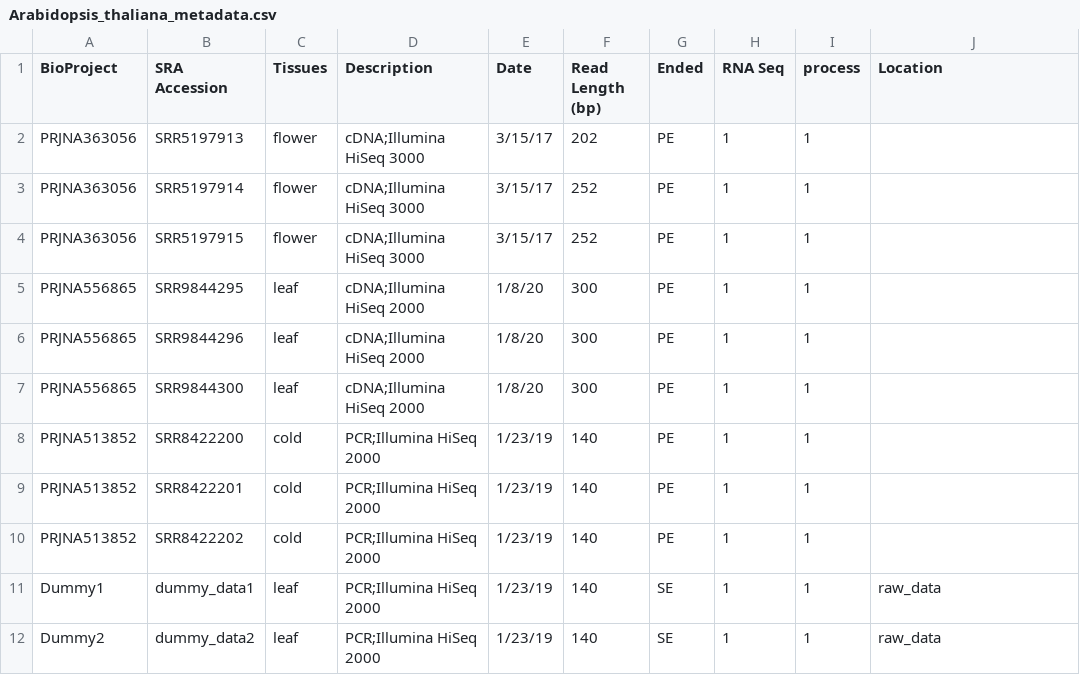
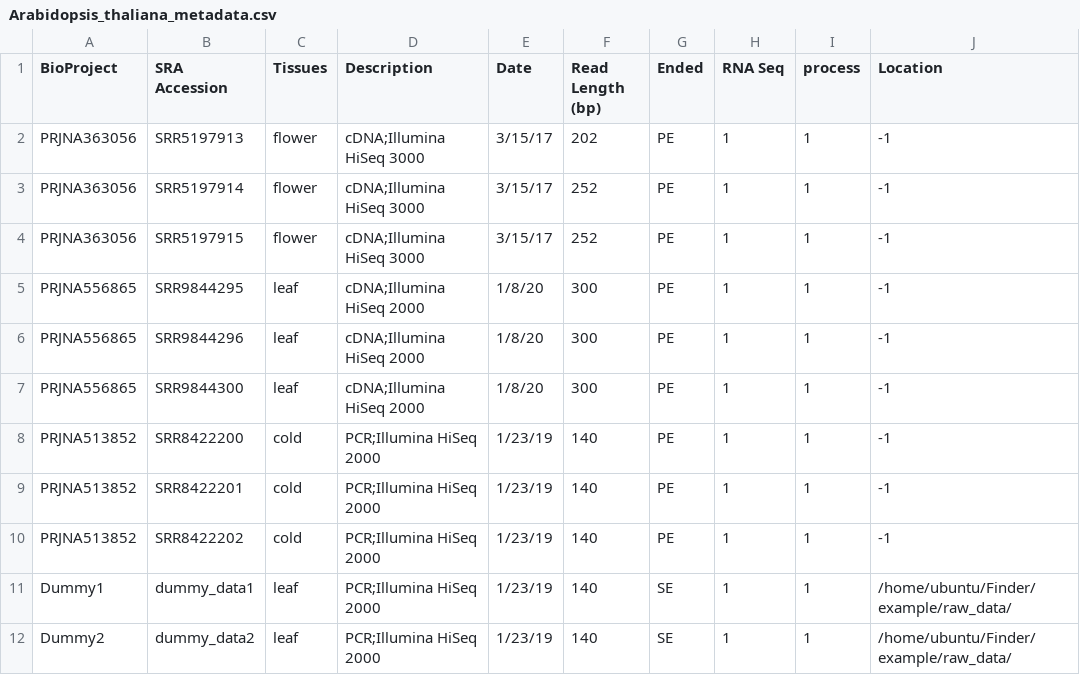
Before and after one commit to sagnikbanerjee15/Finder, a CSV file: example/Arabidopsis_thaliana_metadata.csv, drawn as a sheet.

```diff
--- a/example/Arabidopsis_thaliana_metadata.csv
+++ b/example/Arabidopsis_thaliana_metadata.csv
@@ -1,12 +1,12 @@
 BioProject,SRA Accession,Tissues,Description,Date,Read Length (bp),Ended,RNA Seq,process,Location
-PRJNA363056,SRR5197913,flower,cDNA;Illumina HiSeq 3000,3/15/17,202,PE,1,1,
-PRJNA363056,SRR5197914,flower,cDNA;Illumina HiSeq 3000,3/15/17,252,PE,1,1,
-PRJNA363056,SRR5197915,flower,cDNA;Illumina HiSeq 3000,3/15/17,252,PE,1,1,
-PRJNA556865,SRR9844295,leaf,cDNA;Illumina HiSeq 2000,1/8/20,300,PE,1,1,
-PRJNA556865,SRR9844296,leaf,cDNA;Illumina HiSeq 2000,1/8/20,300,PE,1,1,
-PRJNA556865,SRR9844300,leaf,cDNA;Illumina HiSeq 2000,1/8/20,300,PE,1,1,
-PRJNA513852,SRR8422200,cold,PCR;Illumina HiSeq 2000,1/23/19,140,PE,1,1,
-PRJNA513852,SRR8422201,cold,PCR;Illumina HiSeq 2000,1/23/19,140,PE,1,1,
-PRJNA513852,SRR8422202,cold,PCR;Illumina HiSeq 2000,1/23/19,140,PE,1,1,
-Dummy1,dummy_data1,leaf,PCR;Illumina HiSeq 2000,1/23/19,140,SE,1,1,raw_data
-Dummy2,dummy_data2,leaf,PCR;Illumina HiSeq 2000,1/23/19,140,SE,1,1,raw_data
+PRJNA363056,SRR5197913,flower,cDNA;Illumina HiSeq 3000,3/15/17,202,PE,1,1,-1
+PRJNA363056,SRR5197914,flower,cDNA;Illumina HiSeq 3000,3/15/17,252,PE,1,1,-1
+PRJNA363056,SRR5197915,flower,cDNA;Illumina HiSeq 3000,3/15/17,252,PE,1,1,-1
+PRJNA556865,SRR9844295,leaf,cDNA;Illumina HiSeq 2000,1/8/20,300,PE,1,1,-1
+PRJNA556865,SRR9844296,leaf,cDNA;Illumina HiSeq 2000,1/8/20,300,PE,1,1,-1
+PRJNA556865,SRR9844300,leaf,cDNA;Illumina HiSeq 2000,1/8/20,300,PE,1,1,-1
+PRJNA513852,SRR8422200,cold,PCR;Illumina HiSeq 2000,1/23/19,140,PE,1,1,-1
+PRJNA513852,SRR8422201,cold,PCR;Illumina HiSeq 2000,1/23/19,140,PE,1,1,-1
+PRJNA513852,SRR8422202,cold,PCR;Illumina HiSeq 2000,1/23/19,140,PE,1,1,-1
+Dummy1,dummy_data1,leaf,PCR;Illumina HiSeq 2000,1/23/19,140,SE,1,1,/home/ubuntu/Finder/example/raw_data/
+Dummy2,dummy_data2,leaf,PCR;Illumina HiSeq 2000,1/23/19,140,SE,1,1,/home/ubuntu/Finder/example/raw_data/
```
Also changed, not shown: 3 other files.
